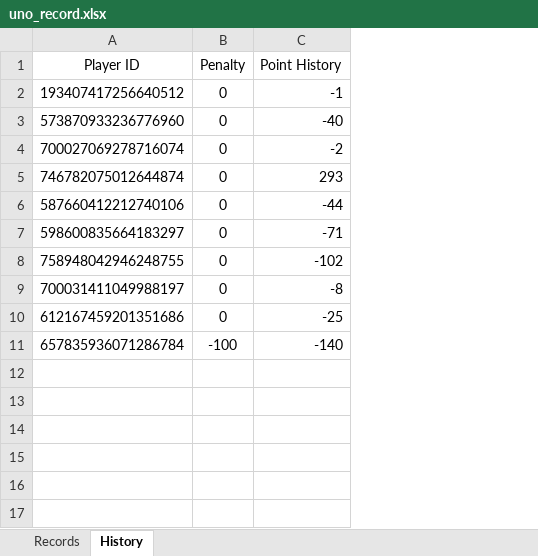
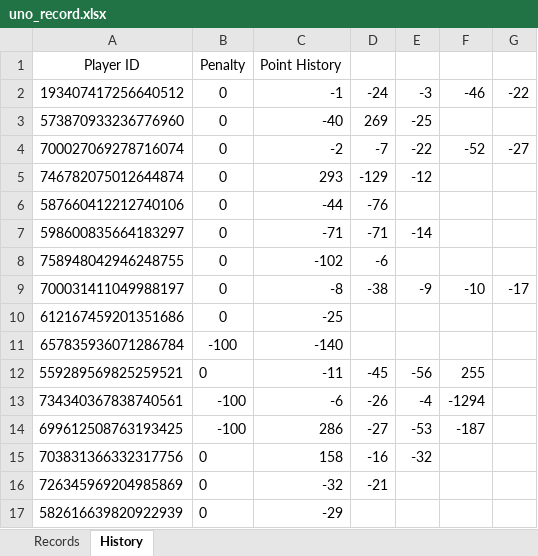
Before and after one commit to 7r-yi/HONDA-Bot, an Excel workbook: uno/uno_record.xlsx, sheet History, drawn as a sheet; values as stored, in another font and other column widths than the file's, no borders; the diff names each change by its address in the sheet, - before the commit and + after, or states it on an @@ line.

```diff
--- a/uno/uno_record.xlsx (sheet History)
+++ b/uno/uno_record.xlsx (sheet History)
+column D, rows 2-9: -24 | 269 | -7 | -129 | -76 | -71 | -6 | -38
+column E, rows 2-9: -3 | -25 | -22 | -12 |  | -14 |  | -9
+column F, rows 2-9: -46 |  | -52 |  |  |  |  | -10
+column G, rows 2-9: -22 |  | -27 |  |  |  |  | -17
+row 12: 559289569825259521 | 0 | -11 | -45 | -56 | 255
+row 13: 734340367838740561 | -100 | -6 | -26 | -4 | -1294
+row 14: 699612508763193425 | -100 | 286 | -27 | -53 | -187
+row 15: 703831366332317756 | 0 | 158 | -16 | -32
+row 16: 726345969204985869 | 0 | -32 | -21
+row 17: 582616639820922939 | 0 | -29
```
Also changed, not shown: sheet Records, 4 other files.
